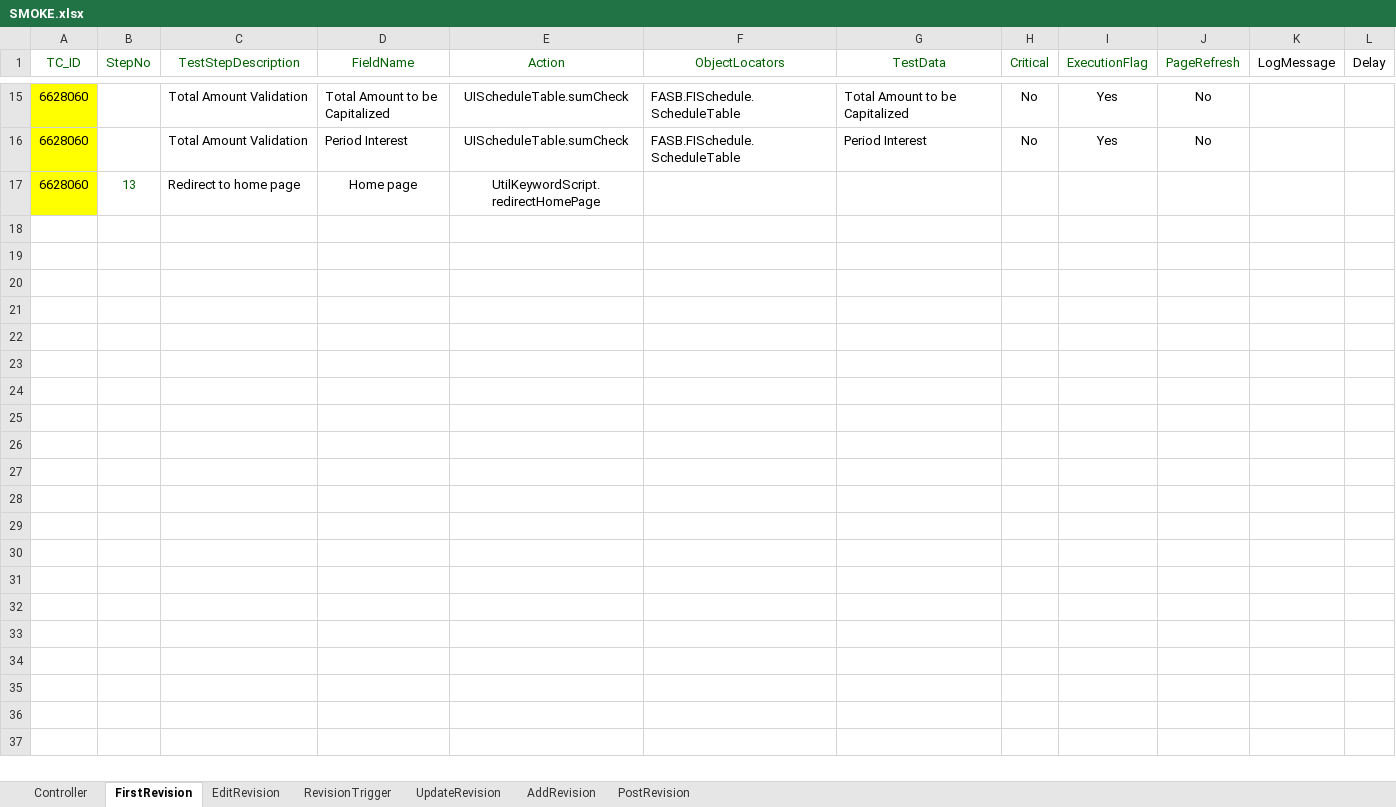
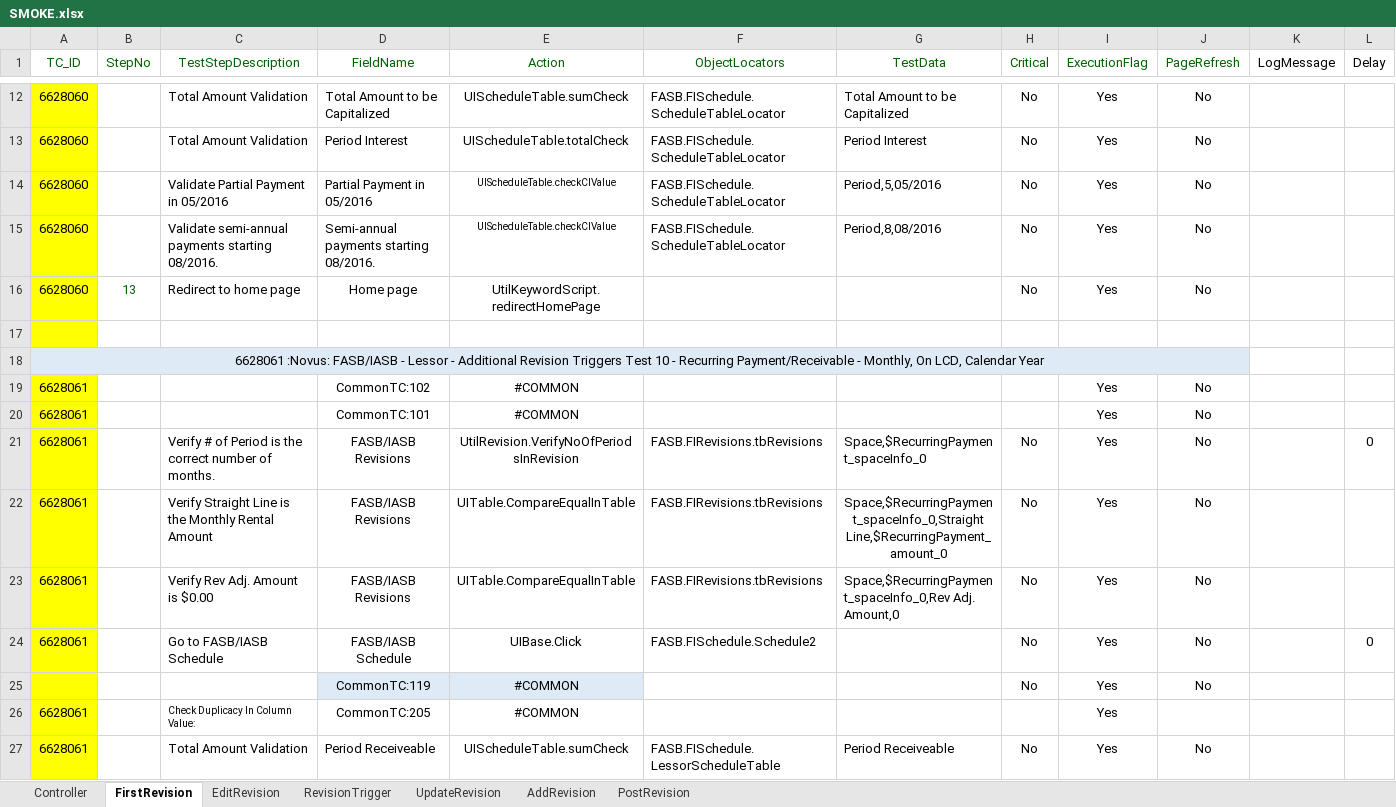
Before and after one commit to shahriarkamal-dsi/AMT-TestFrameWork, an Excel workbook: src/main/resources/modules/SMOKE.xlsx, sheet FirstRevision, drawn as a sheet; only a part is shown, gaps mark what is left out; values as stored, in another font and other column widths than the file's, no borders; addresses are those after the commit; the diff covers the shown part only; the diff names each change by its address in the sheet, - before the commit and + after, or states it on an @@ line.

Commit message:
RPR Fiscal Year Issue Partially Fix

```diff
--- a/src/main/resources/modules/SMOKE.xlsx (sheet FirstRevision)
+++ b/src/main/resources/modules/SMOKE.xlsx (sheet FirstRevision)
-F12:F13 (ObjectLocators): FASB.FISchedule.ScheduleTable
+F12:F13 (ObjectLocators): FASB.FISchedule.ScheduleTableLocator
-E13 (Action): UIScheduleTable.sumCheck
+E13 (Action): UIScheduleTable.totalCheck
+row 14: 6628060 |  | Validate Partial Payment in 05/2016 | Partial Payment in 05/2016 | UIScheduleTable.checkClValue | FASB.FISchedule.ScheduleTableLocator | Period,5,05/2016 | No | Yes | No
+row 15: 6628060 |  | Validate semi-annual payments starting 08/2016. | Semi-annual payments starting 08/2016. | UIScheduleTable.checkClValue | FASB.FISchedule.ScheduleTableLocator | Period,8,08/2016 | No | Yes | No
-H16 (Critical): (empty)
+H16 (Critical): No
-I16 (ExecutionFlag): (empty)
+I16 (ExecutionFlag): Yes
-J16 (PageRefresh): (empty)
+J16 (PageRefresh): No
+row 17: (empty)
+row 18: 6628061 :Novus: FASB/IASB - Lessor - Additional Revision Triggers Test 10 - Recurring Payment/Receivable - Monthly, On LCD, Calendar Year
+row 19: 6628061 |  |  | CommonTC:102 | #COMMON |  |  |  | Yes | No
+row 20: 6628061 |  |  | CommonTC:101 | #COMMON |  |  |  | Yes | No
+row 21: 6628061 |  | Verify # of Period is the correct number of months. | FASB/IASB Revisions | UtilRevision.VerifyNoOfPeriodsInRevision | FASB.FIRevisions.tbRevisions | Space,$RecurringPayment_spaceInfo_0 | No | Yes | No |  | 0
+row 22: 6628061 |  | Verify Straight Line is the Monthly Rental Amount | FASB/IASB Revisions | UITable.CompareEqualInTable | FASB.FIRevisions.tbRevisions | Space,$RecurringPayment_spaceInfo_0,Straight Line,$RecurringPayment_amount_0 | No | Yes | No
+row 23: 6628061 |  | Verify Rev Adj. Amount is $0.00 | FASB/IASB Revisions | UITable.CompareEqualInTable | FASB.FIRevisions.tbRevisions | Space,$RecurringPayment_spaceInfo_0,Rev Adj. Amount,0 | No | Yes | No
+row 24: 6628061 |  | Go to FASB/IASB Schedule | FASB/IASB Schedule | UIBase.Click | FASB.FISchedule.Schedule2 |  | No | Yes | No |  | 0
+row 25:  |  |  | CommonTC:119 | #COMMON |  |  | No | Yes | No
+row 26: 6628061 |  | Check Duplicacy In Column Value: | CommonTC:205 | #COMMON |  |  |  | Yes
+row 27: 6628061 |  | Total Amount Validation | Period Receiveable | UIScheduleTable.sumCheck | FASB.FISchedule.LessorScheduleTable | Period Receiveable | No | Yes | No
```
Also changed, not shown: 109 added rows, 5 removed rows, 7 edited cells and cell formats elsewhere in this sheet, sheet Controller, src/main/resources/dataCreate/DataCreate.xlsx, src/main/resources/modules/CommonTC.xlsx, 7 other files.
